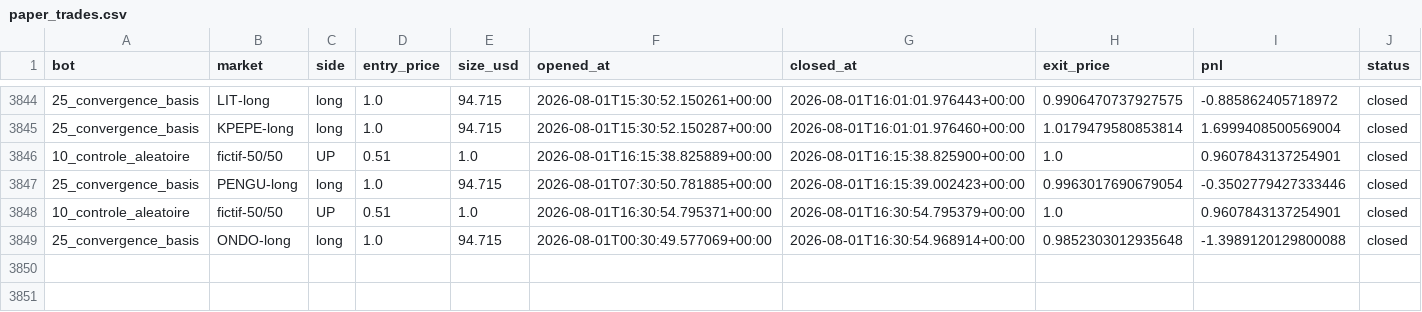
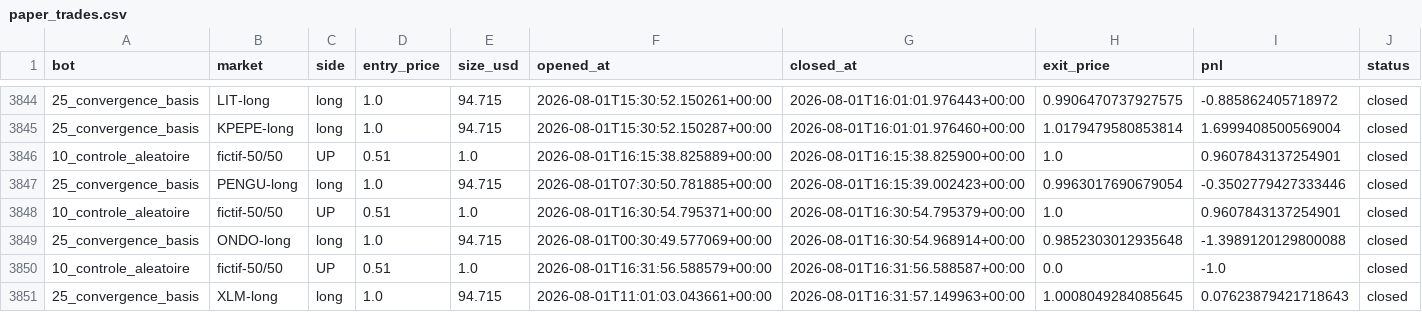
Before and after one commit to BSA-Laky/banc-paper, a CSV file: paper_trades.csv, drawn as a sheet; only a part is shown, gaps mark what is left out; the diff names each change by its address in the sheet, - before the commit and + after, or states it on an @@ line.

```diff
--- a/paper_trades.csv
+++ b/paper_trades.csv
+row 3850: 10_controle_aleatoire | fictif-50/50 | UP | 0.51 | 1.0 | 2026-08-01T16:31:56.588579+00:00 | 2026-08-01T16:31:56.588587+00:00 | 0.0 | -1.0 | closed
+row 3851: 25_convergence_basis | XLM-long | long | 1.0 | 94.715 | 2026-08-01T11:01:03.043661+00:00 | 2026-08-01T16:31:57.149963+00:00 | 1.0008049284085645 | 0.07623879421718643 | closed
```
Also changed, not shown: etat/testnet_trades.csv, 15 other files.
